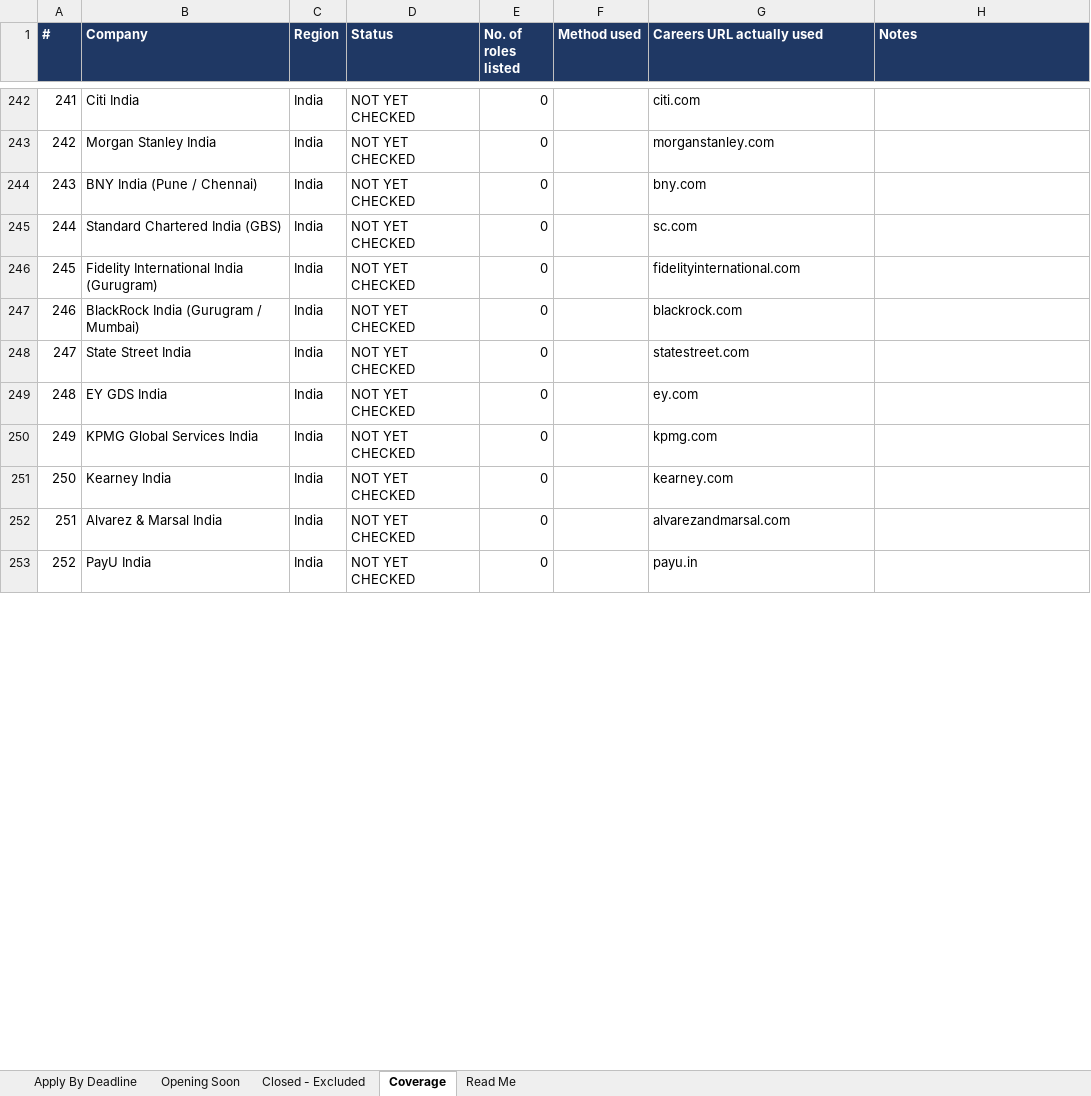
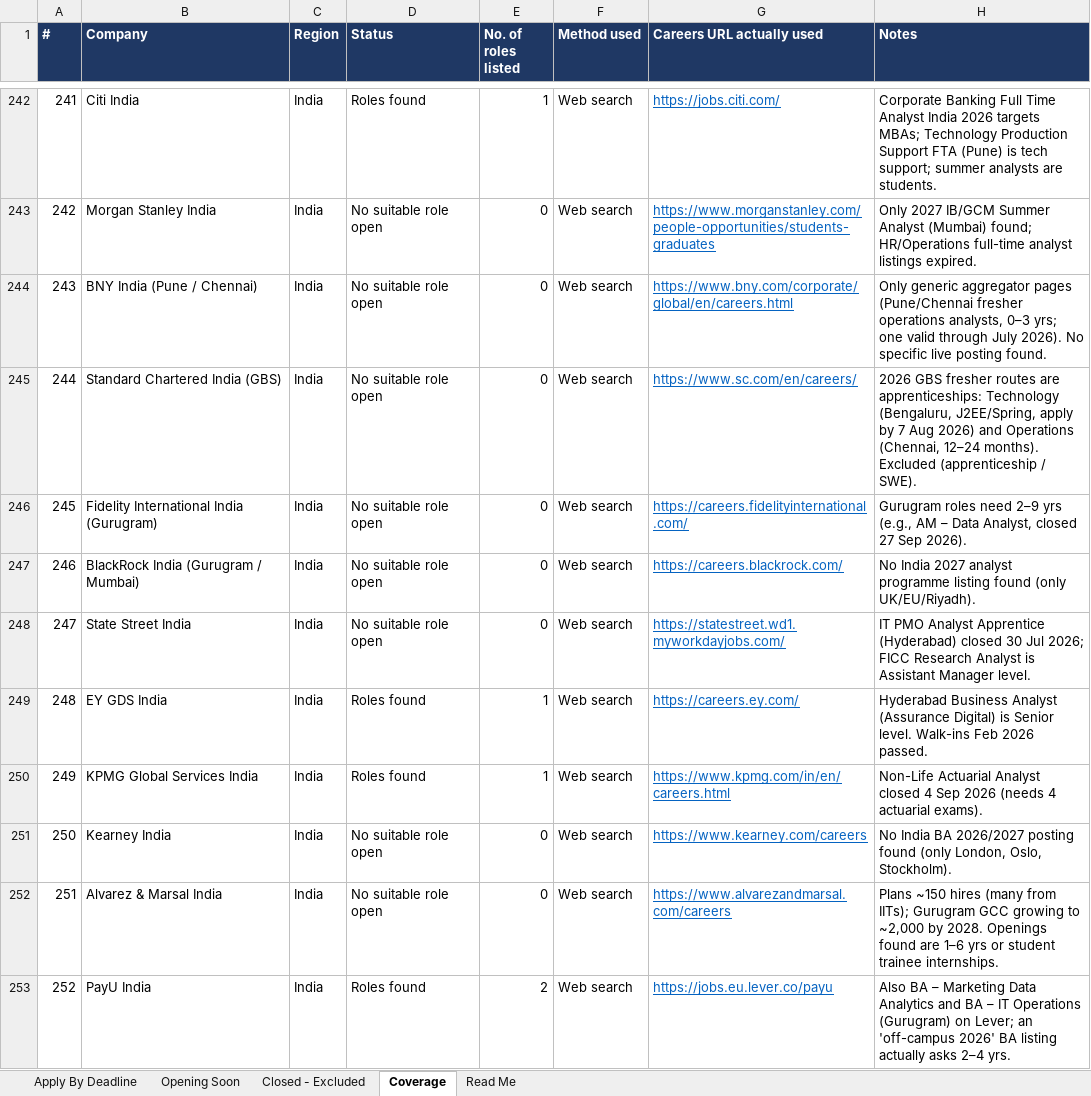
Before and after one commit to xbhxnxv/customer-acquisition-analytics, an Excel workbook: job_sweep/Best_Fit_Jobs_By_Deadline.xlsx, sheet Coverage, drawn as a sheet; only a part is shown, gaps mark what is left out; values as stored, in another font and other column widths than the file's, no borders; the diff covers the shown part only; the diff names each change by its address in the sheet, - before the commit and + after, or states it on an @@ line.

```diff
--- a/job_sweep/Best_Fit_Jobs_By_Deadline.xlsx (sheet Coverage)
+++ b/job_sweep/Best_Fit_Jobs_By_Deadline.xlsx (sheet Coverage)
-D242 (Status): NOT YET CHECKED
+D242 (Status): Roles found
-E242 (No. of roles listed): 0
+E242 (No. of roles listed): 1
-F242:F253 (Method used): (empty)
+F242:F253 (Method used): Web search
@@ G242:G253 underline: off → on, text colour: black → #0563C1 @@
-G242 (Careers URL actually used): citi.com
+G242 (Careers URL actually used): https://jobs.citi.com/
-H242 (Notes): (empty)
+H242 (Notes): Corporate Banking Full Time Analyst India 2026 targets MBAs; Technology Production Support FTA (Pune) is tech support; summer analysts are students.
-D243:D248 (Status): NOT YET CHECKED
+D243:D248 (Status): No suitable role open
-G243 (Careers URL actually used): morganstanley.com
+G243 (Careers URL actually used): https://www.morganstanley.com/people-opportunities/students-graduates
-H243 (Notes): (empty)
+H243 (Notes): Only 2027 IB/GCM Summer Analyst (Mumbai) found; HR/Operations full-time analyst listings expired.
-G244 (Careers URL actually used): bny.com
+G244 (Careers URL actually used): https://www.bny.com/corporate/global/en/careers.html
-H244 (Notes): (empty)
+H244 (Notes): Only generic aggregator pages (Pune/Chennai fresher operations analysts, 0–3 yrs; one valid through July 2026). No specific live posting found.
-G245 (Careers URL actually used): sc.com
+G245 (Careers URL actually used): https://www.sc.com/en/careers/
-H245 (Notes): (empty)
+H245 (Notes): 2026 GBS fresher routes are apprenticeships: Technology (Bengaluru, J2EE/Spring, apply by 7 Aug 2026) and Operations (Chennai, 12–24 months). Excluded (apprenticeship / SWE).
-G246 (Careers URL actually used): fidelityinternational.com
+G246 (Careers URL actually used): https://careers.fidelityinternational.com/
-H246 (Notes): (empty)
+H246 (Notes): Gurugram roles need 2–9 yrs (e.g., AM – Data Analyst, closed 27 Sep 2026).
-G247 (Careers URL actually used): blackrock.com
+G247 (Careers URL actually used): https://careers.blackrock.com/
-H247 (Notes): (empty)
+H247 (Notes): No India 2027 analyst programme listing found (only UK/EU/Riyadh).
-G248 (Careers URL actually used): statestreet.com
+G248 (Careers URL actually used): https://statestreet.wd1.myworkdayjobs.com/
-H248 (Notes): (empty)
+H248 (Notes): IT PMO Analyst Apprentice (Hyderabad) closed 30 Jul 2026; FICC Research Analyst is Assistant Manager level.
-D249:D250 (Status): NOT YET CHECKED
+D249:D250 (Status): Roles found
-E249:E250 (No. of roles listed): 0
+E249:E250 (No. of roles listed): 1
-G249 (Careers URL actually used): ey.com
+G249 (Careers URL actually used): https://careers.ey.com/
-H249 (Notes): (empty)
+H249 (Notes): Hyderabad Business Analyst (Assurance Digital) is Senior level. Walk-ins Feb 2026 passed.
-G250 (Careers URL actually used): kpmg.com
+G250 (Careers URL actually used): https://www.kpmg.com/in/en/careers.html
-H250 (Notes): (empty)
+H250 (Notes): Non-Life Actuarial Analyst closed 4 Sep 2026 (needs 4 actuarial exams).
-D251:D252 (Status): NOT YET CHECKED
+D251:D252 (Status): No suitable role open
-G251 (Careers URL actually used): kearney.com
+G251 (Careers URL actually used): https://www.kearney.com/careers
-H251 (Notes): (empty)
+H251 (Notes): No India BA 2026/2027 posting found (only London, Oslo, Stockholm).
-G252 (Careers URL actually used): alvarezandmarsal.com
+G252 (Careers URL actually used): https://www.alvarezandmarsal.com/careers
-H252 (Notes): (empty)
+H252 (Notes): Plans ~150 hires (many from IITs); Gurugram GCC growing to ~2,000 by 2028. Openings found are 1–6 yrs or student trainee internships.
-D253 (Status): NOT YET CHECKED
+D253 (Status): Roles found
-E253 (No. of roles listed): 0
+E253 (No. of roles listed): 2
-G253 (Careers URL actually used): payu.in
+G253 (Careers URL actually used): https://jobs.eu.lever.co/payu
-H253 (Notes): (empty)
+H253 (Notes): Also BA – Marketing Data Analytics and BA – IT Operations (Gurugram) on Lever; an 'off-campus 2026' BA listing actually asks 2–4 yrs.
```
Also changed, not shown: 167 edited cells and cell formats elsewhere in this sheet, sheet Apply By Deadline, sheet Read Me, sheet Closed - Excluded, 3 other files.
